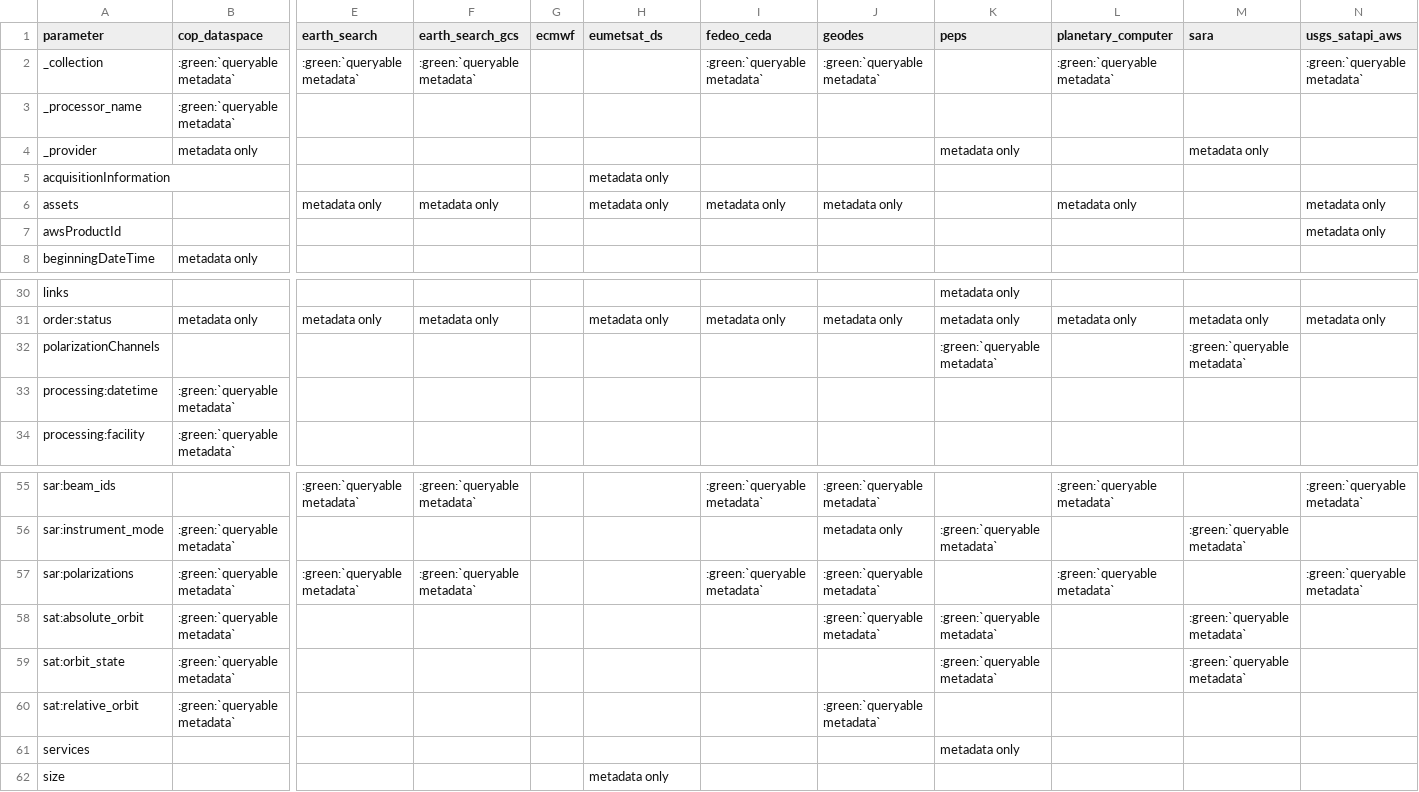
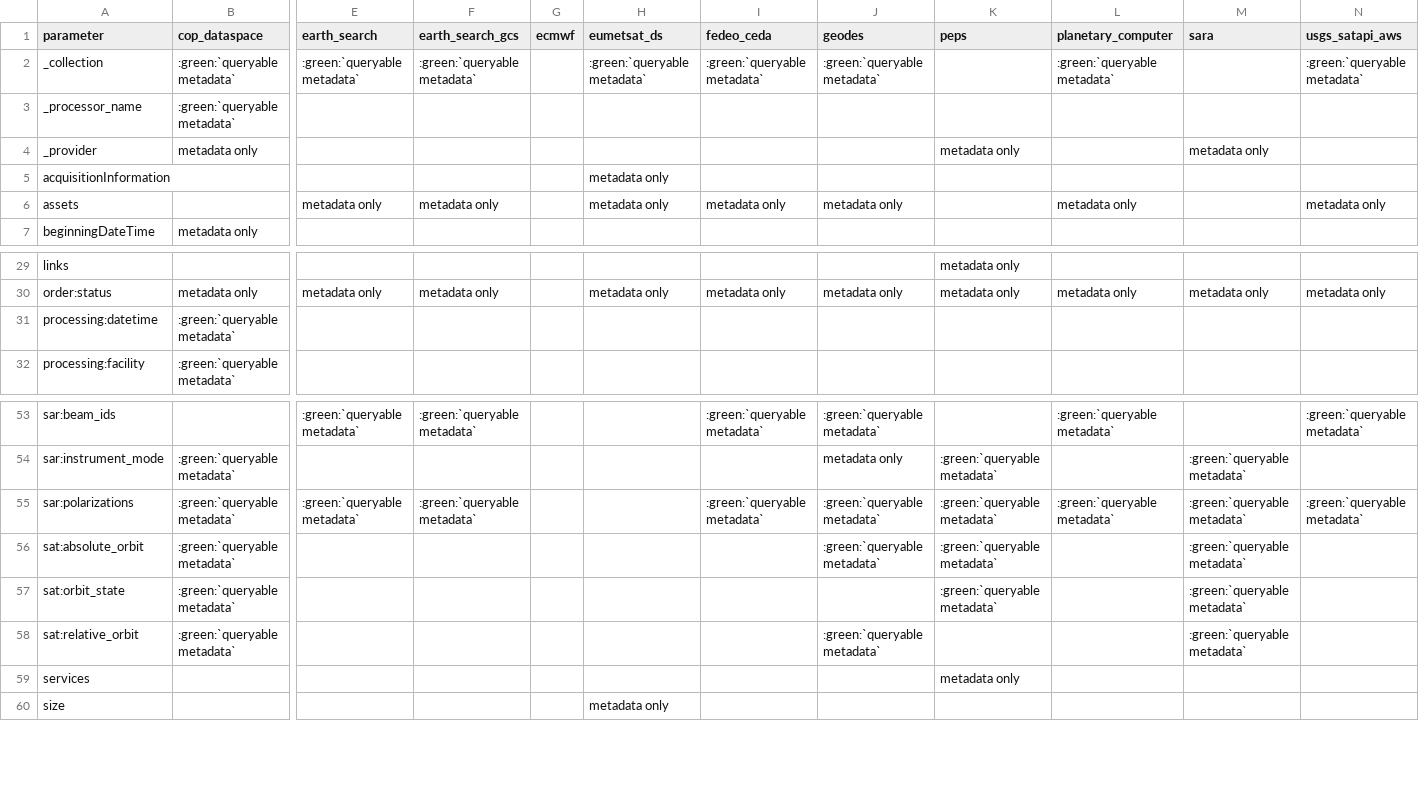
Before and after one commit to CS-SI/eodag, a CSV file: docs/_static/params_mapping_extra.csv, drawn as a sheet; only a part is shown, gaps mark what is left out; removed rows and columns are numbered as before the commit, all else as after; rows hold the shown columns only; the diff names each change by its address in the sheet, - before the commit and + after, or states it on an @@ line.

```diff
--- a/docs/_static/params_mapping_extra.csv
+++ b/docs/_static/params_mapping_extra.csv
-H2 (eumetsat_ds): (empty)
+H2 (eumetsat_ds): :green:`queryable metadata`
-row 7: awsProductId |  |  |  |  |  |  |  |  |  |  | metadata only
-row 32: polarizationChannels |  |  |  |  |  |  |  | :green:`queryable metadata` |  | :green:`queryable metadata`
-K55 (peps): (empty)
+K55 (peps): :green:`queryable metadata`
-M55 (sara): (empty)
+M55 (sara): :green:`queryable metadata`
-M58 (sara): (empty)
+M58 (sara): :green:`queryable metadata`
```
Also changed, not shown: docs/_static/params_mapping_opensearch.csv, 4 other files.
